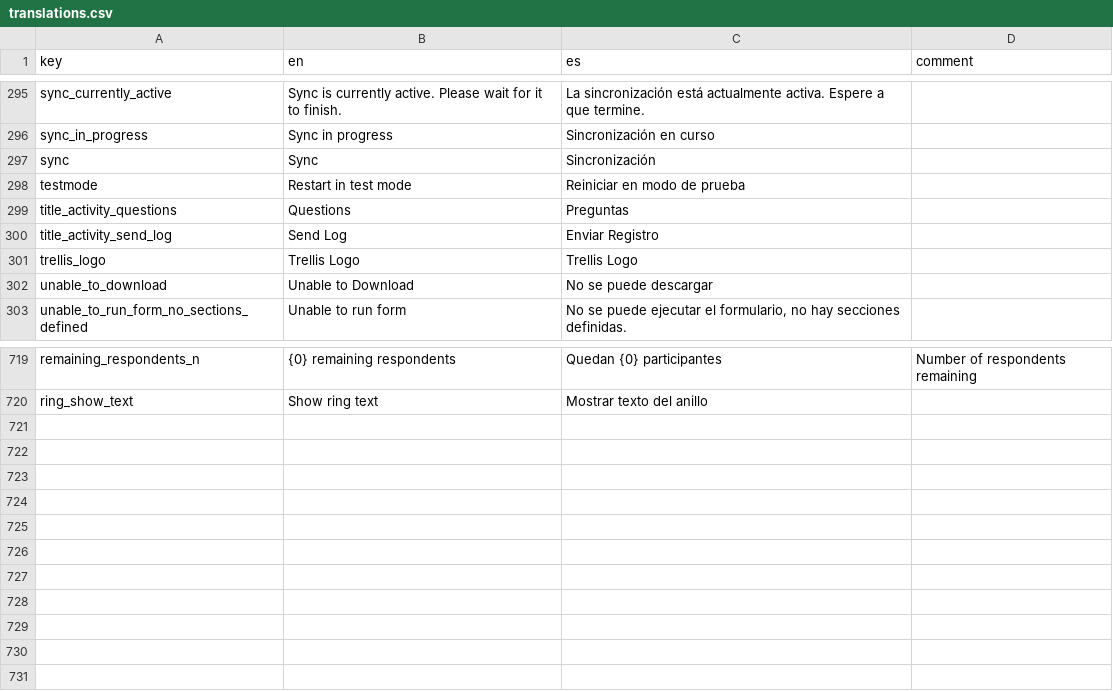
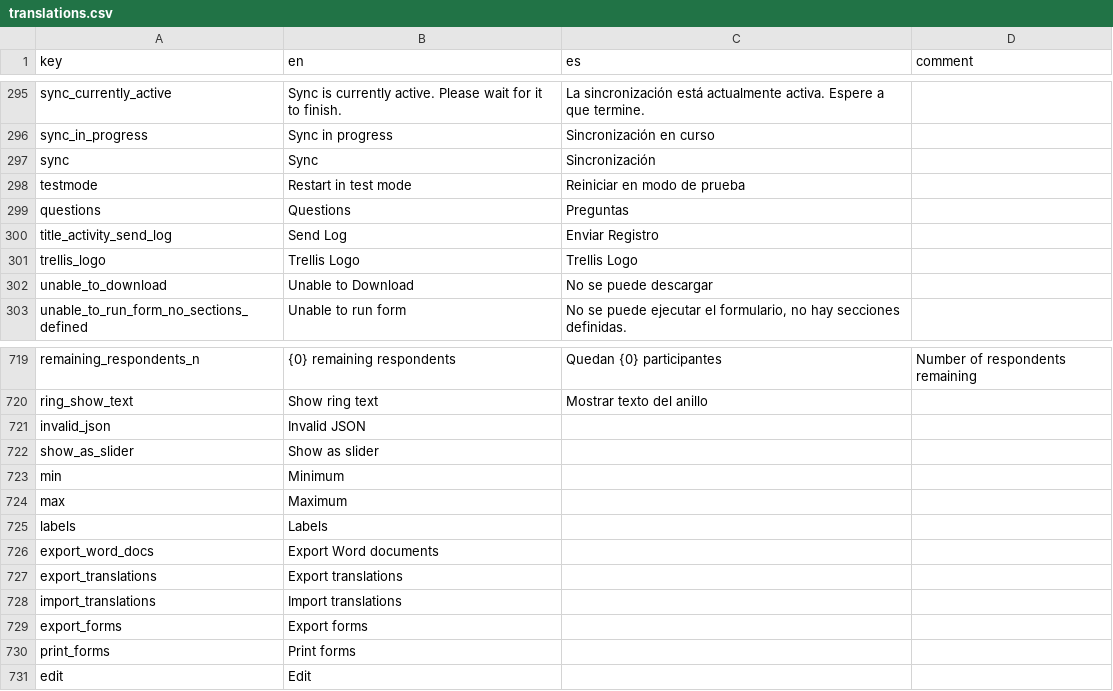
Before and after one commit to human-nature-lab/trellis-app, a CSV file: src/i18n/translations.csv, drawn as a sheet; only a part is shown, gaps mark what is left out.

Commit message:
added support for transforming multiple form translations into an xlsx file

```diff
--- a/src/i18n/translations.csv
+++ b/src/i18n/translations.csv
@@ -298,3 +298,3 @@ sync,Sync,Sincronización,
 testmode,Restart in test mode,Reiniciar en modo de prueba,
-title_activity_questions,Questions,Preguntas,
+questions,Questions,Preguntas,
 title_activity_send_log,Send Log,Enviar Registro,
@@ -720 +720,12 @@ remaining_respondents_n,{0} remaining respondents,Quedan {0} participantes,Numbe
 ring_show_text,Show ring text,Mostrar texto del anillo,
+invalid_json,Invalid JSON,,
+show_as_slider,Show as slider,,
+min,Minimum,,
+max,Maximum,,
+labels,Labels,,
+export_word_docs,Export Word documents,,
+export_translations,Export translations,,
+import_translations,Import translations,,
+export_forms,Export forms,,
+print_forms,Print forms,,
+edit,Edit,,
```
Also changed, not shown: 9 other files.
